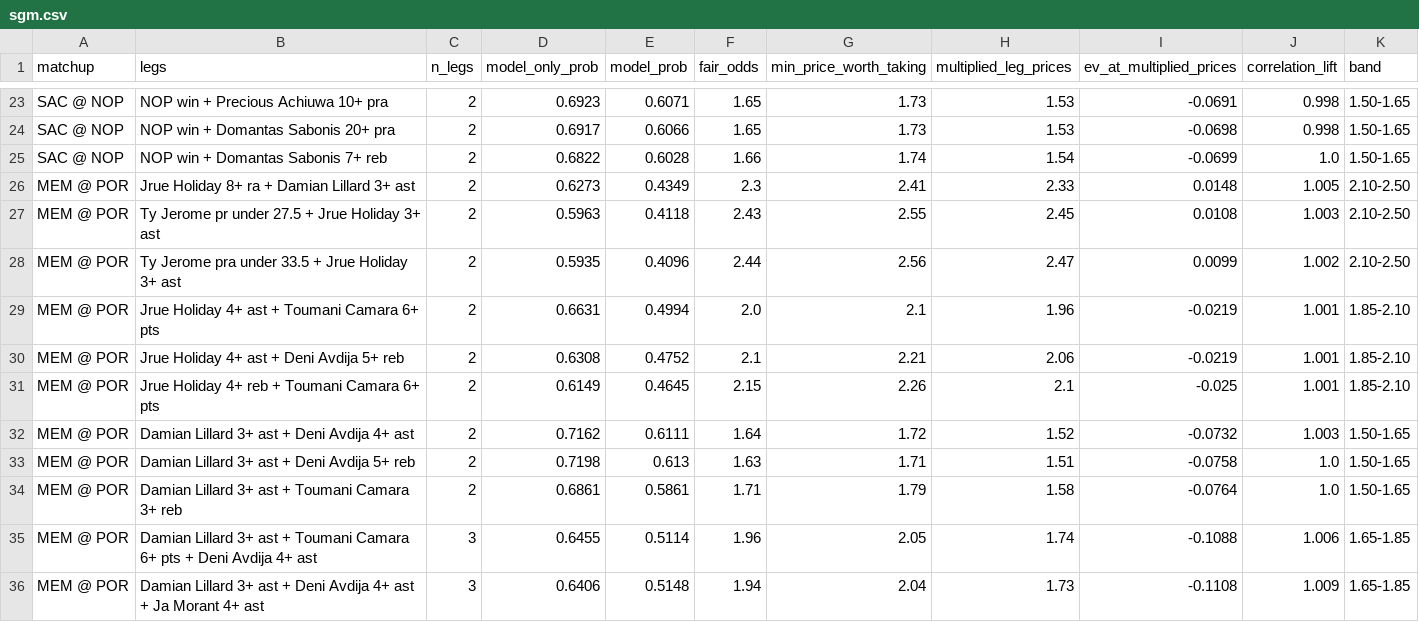
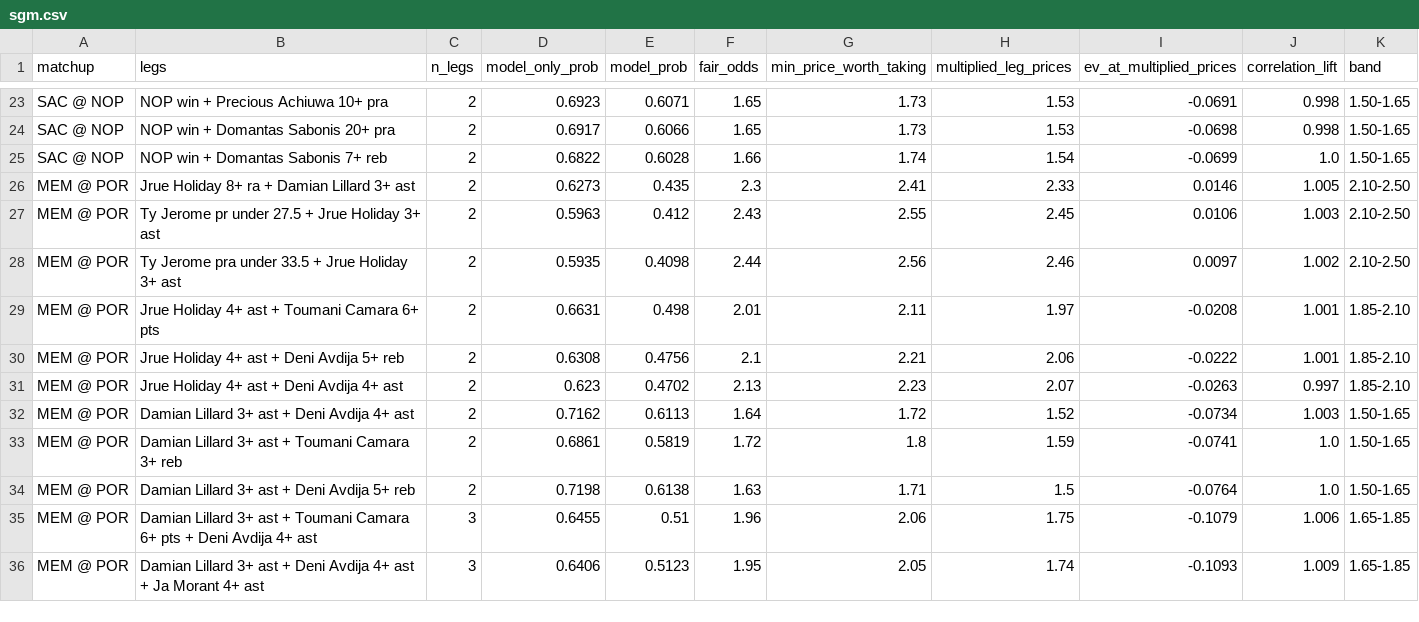
Before and after one commit to shreyaslamba2004-svg/NBA, a CSV file: output/2026-10-29/sgm.csv, drawn as a sheet; only a part is shown, gaps mark what is left out; the diff covers the shown part only.

```diff
--- a/output/2026-10-29/sgm.csv
+++ b/output/2026-10-29/sgm.csv
@@ -25,12 +25,12 @@ SAC @ NOP,NOP win + Domantas Sabonis 20+ pra,2,0.6917,0.6066,1.65,1.73,1.53,-0.0
 SAC @ NOP,NOP win + Domantas Sabonis 7+ reb,2,0.6822,0.6028,1.66,1.74,1.54,-0.0699,1.0,1.50-1.65
-MEM @ POR,Jrue Holiday 8+ ra + Damian Lillard 3+ ast,2,0.6273,0.4349,2.3,2.41,2.33,0.0148,1.005,2.10-2.50
-MEM @ POR,Ty Jerome pr under 27.5 + Jrue Holiday 3+ ast,2,0.5963,0.4118,2.43,2.55,2.45,0.0108,1.003,2.10-2.50
-MEM @ POR,Ty Jerome pra under 33.5 + Jrue Holiday 3+ ast,2,0.5935,0.4096,2.44,2.56,2.47,0.0099,1.002,2.10-2.50
-MEM @ POR,Jrue Holiday 4+ ast + Toumani Camara 6+ pts,2,0.6631,0.4994,2.0,2.1,1.96,-0.0219,1.001,1.85-2.10
-MEM @ POR,Jrue Holiday 4+ ast + Deni Avdija 5+ reb,2,0.6308,0.4752,2.1,2.21,2.06,-0.0219,1.001,1.85-2.10
-MEM @ POR,Jrue Holiday 4+ reb + Toumani Camara 6+ pts,2,0.6149,0.4645,2.15,2.26,2.1,-0.025,1.001,1.85-2.10
-MEM @ POR,Damian Lillard 3+ ast + Deni Avdija 4+ ast,2,0.7162,0.6111,1.64,1.72,1.52,-0.0732,1.003,1.50-1.65
-MEM @ POR,Damian Lillard 3+ ast + Deni Avdija 5+ reb,2,0.7198,0.613,1.63,1.71,1.51,-0.0758,1.0,1.50-1.65
-MEM @ POR,Damian Lillard 3+ ast + Toumani Camara 3+ reb,2,0.6861,0.5861,1.71,1.79,1.58,-0.0764,1.0,1.50-1.65
-MEM @ POR,Damian Lillard 3+ ast + Toumani Camara 6+ pts + Deni Avdija 4+ ast,3,0.6455,0.5114,1.96,2.05,1.74,-0.1088,1.006,1.65-1.85
-MEM @ POR,Damian Lillard 3+ ast + Deni Avdija 4+ ast + Ja Morant 4+ ast,3,0.6406,0.5148,1.94,2.04,1.73,-0.1108,1.009,1.65-1.85
+MEM @ POR,Jrue Holiday 8+ ra + Damian Lillard 3+ ast,2,0.6273,0.435,2.3,2.41,2.33,0.0146,1.005,2.10-2.50
+MEM @ POR,Ty Jerome pr under 27.5 + Jrue Holiday 3+ ast,2,0.5963,0.412,2.43,2.55,2.45,0.0106,1.003,2.10-2.50
+MEM @ POR,Ty Jerome pra under 33.5 + Jrue Holiday 3+ ast,2,0.5935,0.4098,2.44,2.56,2.46,0.0097,1.002,2.10-2.50
+MEM @ POR,Jrue Holiday 4+ ast + Toumani Camara 6+ pts,2,0.6631,0.498,2.01,2.11,1.97,-0.0208,1.001,1.85-2.10
+MEM @ POR,Jrue Holiday 4+ ast + Deni Avdija 5+ reb,2,0.6308,0.4756,2.1,2.21,2.06,-0.0222,1.001,1.85-2.10
+MEM @ POR,Jrue Holiday 4+ ast + Deni Avdija 4+ ast,2,0.623,0.4702,2.13,2.23,2.07,-0.0263,0.997,1.85-2.10
+MEM @ POR,Damian Lillard 3+ ast + Deni Avdija 4+ ast,2,0.7162,0.6113,1.64,1.72,1.52,-0.0734,1.003,1.50-1.65
+MEM @ POR,Damian Lillard 3+ ast + Toumani Camara 3+ reb,2,0.6861,0.5819,1.72,1.8,1.59,-0.0741,1.0,1.50-1.65
+MEM @ POR,Damian Lillard 3+ ast + Deni Avdija 5+ reb,2,0.7198,0.6138,1.63,1.71,1.5,-0.0764,1.0,1.50-1.65
+MEM @ POR,Damian Lillard 3+ ast + Toumani Camara 6+ pts + Deni Avdija 4+ ast,3,0.6455,0.51,1.96,2.06,1.75,-0.1079,1.006,1.65-1.85
+MEM @ POR,Damian Lillard 3+ ast + Deni Avdija 4+ ast + Ja Morant 4+ ast,3,0.6406,0.5123,1.95,2.05,1.74,-0.1093,1.009,1.65-1.85
```
Also changed, not shown: 1 added row and 1 removed row elsewhere in this file, output/2026-10-29/edges.csv, 4 other files.
